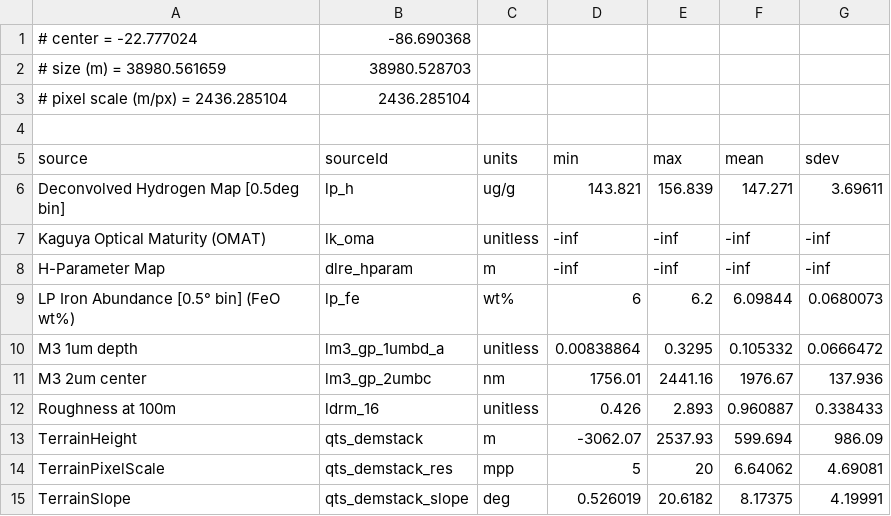
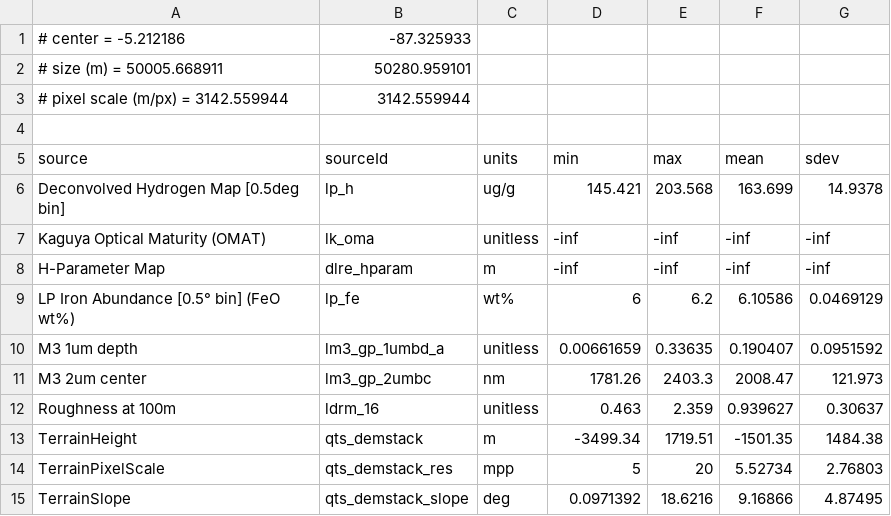
Before and after one commit to deathaerAC/idk-nasa-space-apps-challenge, a CSV file: Information/Moon/quickmap_csv/haworth__region.csv, drawn as a sheet.

```diff
--- a/Information/Moon/quickmap_csv/haworth__region.csv
+++ b/Information/Moon/quickmap_csv/haworth__region.csv
@@ -1,15 +1,15 @@
-# center = -22.777024,-86.690368
-# size (m) = 38980.561659,38980.528703
-# pixel scale (m/px) = 2436.285104,2436.285104
+# center = -5.212186,-87.325933
+# size (m) = 50005.668911,50280.959101
+# pixel scale (m/px) = 3142.559944,3142.559944
 
 source,sourceId,units,min,max,mean,sdev
-Deconvolved Hydrogen Map [0.5deg bin],lp_h,ug/g,143.821,156.839,147.271,3.69611
+Deconvolved Hydrogen Map [0.5deg bin],lp_h,ug/g,145.421,203.568,163.699,14.9378
 Kaguya Optical Maturity (OMAT),lk_oma,unitless,-inf,-inf,-inf,-inf
 H-Parameter Map,dlre_hparam,m,-inf,-inf,-inf,-inf
-LP Iron Abundance [0.5° bin] (FeO wt%),lp_fe,wt%,6,6.2,6.09844,0.0680073
-M3 1um depth,lm3_gp_1umbd_a,unitless,0.00838864,0.3295,0.105332,0.0666472
-M3 2um center,lm3_gp_2umbc,nm,1756.01,2441.16,1976.67,137.936
-Roughness at 100m,ldrm_16,unitless,0.426,2.893,0.960887,0.338433
-TerrainHeight,qts_demstack,m,-3062.07,2537.93,599.694,986.09
-TerrainPixelScale,qts_demstack_res,mpp,5,20,6.64062,4.69081
-TerrainSlope,qts_demstack_slope,deg,0.526019,20.6182,8.17375,4.19991
+LP Iron Abundance [0.5° bin] (FeO wt%),lp_fe,wt%,6,6.2,6.10586,0.0469129
+M3 1um depth,lm3_gp_1umbd_a,unitless,0.00661659,0.33635,0.190407,0.0951592
+M3 2um center,lm3_gp_2umbc,nm,1781.26,2403.3,2008.47,121.973
+Roughness at 100m,ldrm_16,unitless,0.463,2.359,0.939627,0.30637
+TerrainHeight,qts_demstack,m,-3499.34,1719.51,-1501.35,1484.38
+TerrainPixelScale,qts_demstack_res,mpp,5,20,5.52734,2.76803
+TerrainSlope,qts_demstack_slope,deg,0.0971392,18.6216,9.16866,4.87495
```
Also changed, not shown: Information/Moon/quickmap_csv/haworth__floor.csv, Information/Moon/quickmap_csv/shackleton__floor.csv, 4 other files.
